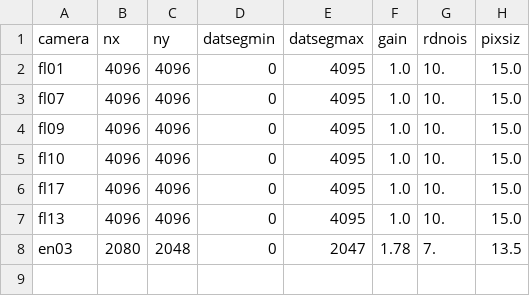
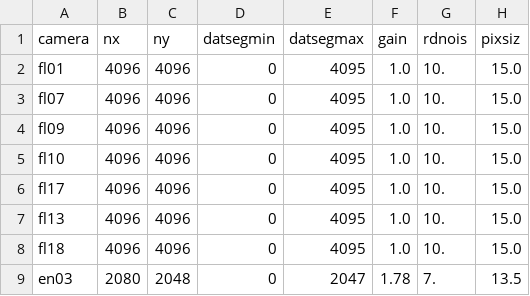
Before and after one commit to LCOGT/nres-pipe, a CSV file: csv/ccds.csv, drawn as a sheet; the diff names each change by its address in the sheet, - before the commit and + after, or states it on an @@ line.

```diff
--- a/csv/ccds.csv
+++ b/csv/ccds.csv
+row 8: fl18 | 4096 | 4096 | 0 | 4095 | 1.0 | 10. | 15.0
```
Also changed, not shown: csv/spectrographs.csv, 4 other files.
